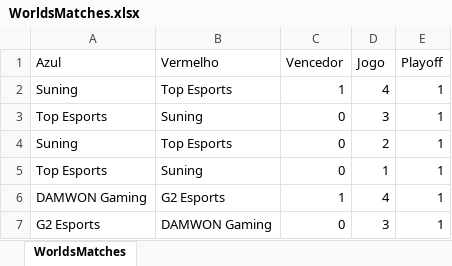
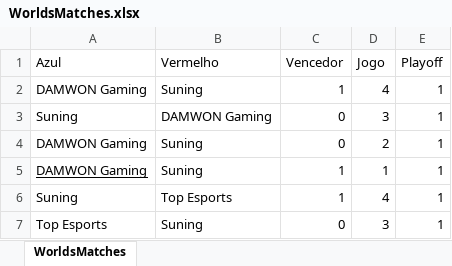
Before and after one commit to jtristao/League-of-Legends-World-s-predictor, an Excel workbook: Database/WorldsMatches.xlsx, sheet WorldsMatches, drawn as a sheet; only a part is shown; the shorter side is filled out with more unchanged rows; values as stored, in another font and other column widths than the file's, no borders; the diff names each change by its address in the sheet, - before the commit and + after, or states it on an @@ line.

```diff
--- a/Database/WorldsMatches.xlsx (sheet WorldsMatches)
+++ b/Database/WorldsMatches.xlsx (sheet WorldsMatches)
+row 2: DAMWON Gaming | Suning | 1 | 4 | 1
+row 3: Suning | DAMWON Gaming | 0 | 3 | 1
+row 4: DAMWON Gaming | Suning | 0 | 2 | 1
+row 5: DAMWON Gaming | Suning | 1 | 1 | 1
```
Also changed, not shown: 4 other files.
